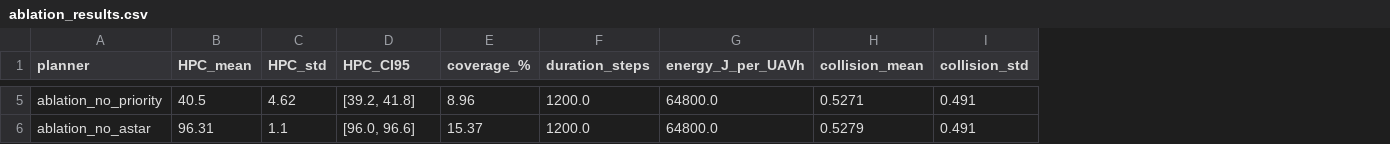
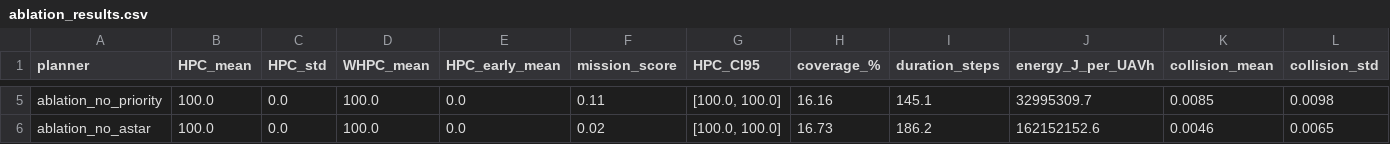
Before and after one commit to KPISTOLAS/smart-misssion-planning, a CSV file: staleness_study/planner_output/ablation_results.csv, drawn as a sheet; only a part is shown, gaps mark what is left out; addresses are those after the commit; the diff covers the shown part only; the diff names each change by its address in the sheet, - before the commit and + after, or states it on an @@ line.

```diff
--- a/staleness_study/planner_output/ablation_results.csv
+++ b/staleness_study/planner_output/ablation_results.csv
+column D (WHPC_mean), rows 5-6: 100.0 | 100.0
+column E (HPC_early_mean), rows 5-6: 0.0 | 0.0
+column F (mission_score), rows 5-6: 0.11 | 0.02
-B5 (HPC_mean): 40.5
+B5 (HPC_mean): 100.0
-C5 (HPC_std): 4.62
+C5 (HPC_std): 0.0
-G5 (HPC_CI95): [39.2, 41.8]
+G5 (HPC_CI95): [100.0, 100.0]
-H5 (coverage_%): 8.96
+H5 (coverage_%): 16.16
-I5 (duration_steps): 1200.0
+I5 (duration_steps): 145.1
-J5 (energy_J_per_UAVh): 64800.0
+J5 (energy_J_per_UAVh): 32995309.7
-K5 (collision_mean): 0.5271
+K5 (collision_mean): 0.0085
-L5 (collision_std): 0.491
+L5 (collision_std): 0.0098
-B6 (HPC_mean): 96.31
+B6 (HPC_mean): 100.0
-C6 (HPC_std): 1.1
+C6 (HPC_std): 0.0
-G6 (HPC_CI95): [96.0, 96.6]
+G6 (HPC_CI95): [100.0, 100.0]
-H6 (coverage_%): 15.37
+H6 (coverage_%): 16.73
-I6 (duration_steps): 1200.0
+I6 (duration_steps): 186.2
-J6 (energy_J_per_UAVh): 64800.0
+J6 (energy_J_per_UAVh): 162152152.6
-K6 (collision_mean): 0.5279
+K6 (collision_mean): 0.0046
-L6 (collision_std): 0.491
+L6 (collision_std): 0.0065
```
Also changed, not shown: 29 edited cells elsewhere in this file, staleness_study/planner_output/baseline_comparison.csv, 17 other files.
